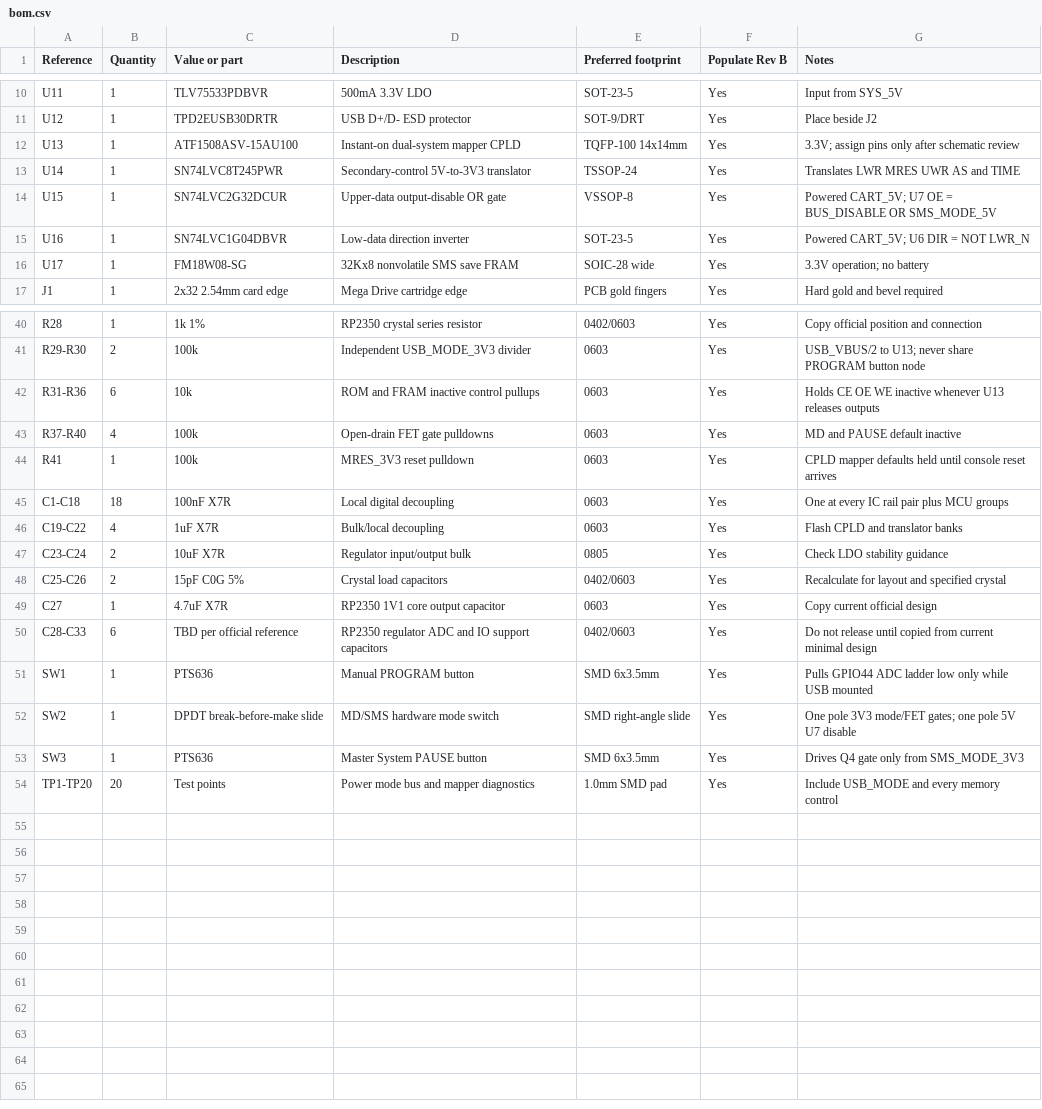
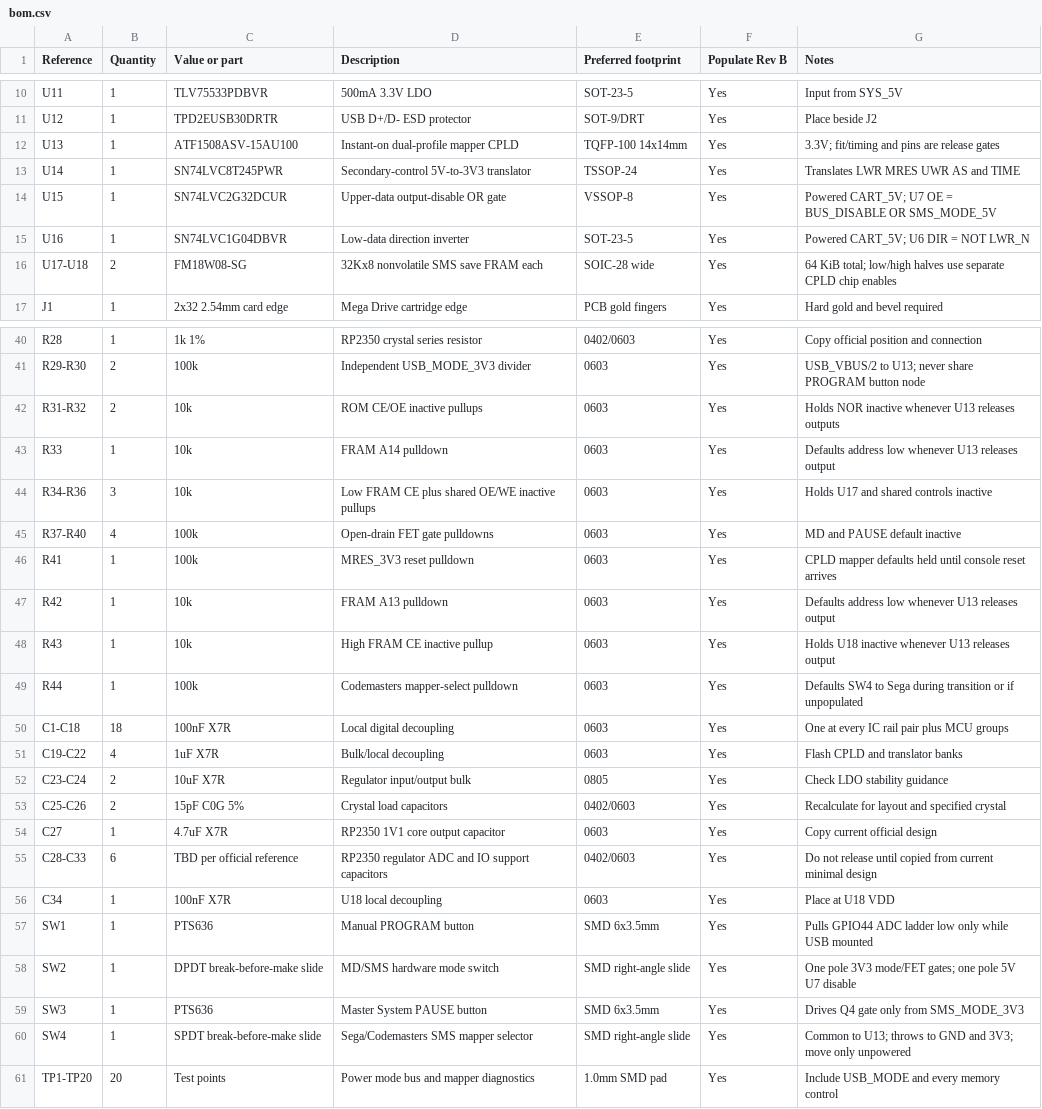
Before and after one commit to Matrixite/MatrixDrive, a CSV file: MatrixDrive_Dual_System_Cart_RevB/hardware/bom.csv, drawn as a sheet; only a part is shown, gaps mark what is left out.

Commit message:
Add Codemasters SMS mapper and 64 KiB FRAM

```diff
--- a/MatrixDrive_Dual_System_Cart_RevB/hardware/bom.csv
+++ b/MatrixDrive_Dual_System_Cart_RevB/hardware/bom.csv
@@ -11,3 +11,3 @@ U11,1,TLV75533PDBVR,500mA 3.3V LDO,SOT-23-5,Yes,Input from SYS_5V
 U12,1,TPD2EUSB30DRTR,USB D+/D- ESD protector,SOT-9/DRT,Yes,Place beside J2
-U13,1,ATF1508ASV-15AU100,Instant-on dual-system mapper CPLD,TQFP-100 14x14mm,Yes,3.3V; assign pins only after schematic review
+U13,1,ATF1508ASV-15AU100,Instant-on dual-profile mapper CPLD,TQFP-100 14x14mm,Yes,3.3V; fit/timing and pins are release gates
 U14,1,SN74LVC8T245PWR,Secondary-control 5V-to-3V3 translator,TSSOP-24,Yes,Translates LWR MRES UWR AS and TIME
@@ -15,3 +15,3 @@ U15,1,SN74LVC2G32DCUR,Upper-data output-disable OR gate,VSSOP-8,Yes,Powered CART
 U16,1,SN74LVC1G04DBVR,Low-data direction inverter,SOT-23-5,Yes,Powered CART_5V; U6 DIR = NOT LWR_N
-U17,1,FM18W08-SG,32Kx8 nonvolatile SMS save FRAM,SOIC-28 wide,Yes,3.3V operation; no battery
+U17-U18,2,FM18W08-SG,32Kx8 nonvolatile SMS save FRAM each,SOIC-28 wide,Yes,64 KiB total; low/high halves use separate CPLD chip enables
 J1,1,2x32 2.54mm card edge,Mega Drive cartridge edge,PCB gold fingers,Yes,Hard gold and bevel required
@@ -41,5 +41,10 @@ R28,1,1k 1%,RP2350 crystal series resistor,0402/0603,Yes,Copy official position
 R29-R30,2,100k,Independent USB_MODE_3V3 divider,0603,Yes,USB_VBUS/2 to U13; never share PROGRAM button node
-R31-R36,6,10k,ROM and FRAM inactive control pullups,0603,Yes,Holds CE OE WE inactive whenever U13 releases outputs
+R31-R32,2,10k,ROM CE/OE inactive pullups,0603,Yes,Holds NOR inactive whenever U13 releases outputs
+R33,1,10k,FRAM A14 pulldown,0603,Yes,Defaults address low whenever U13 releases output
+R34-R36,3,10k,Low FRAM CE plus shared OE/WE inactive pullups,0603,Yes,Holds U17 and shared controls inactive
 R37-R40,4,100k,Open-drain FET gate pulldowns,0603,Yes,MD and PAUSE default inactive
 R41,1,100k,MRES_3V3 reset pulldown,0603,Yes,CPLD mapper defaults held until console reset arrives
+R42,1,10k,FRAM A13 pulldown,0603,Yes,Defaults address low whenever U13 releases output
+R43,1,10k,High FRAM CE inactive pullup,0603,Yes,Holds U18 inactive whenever U13 releases output
+R44,1,100k,Codemasters mapper-select pulldown,0603,Yes,Defaults SW4 to Sega during transition or if unpopulated
 C1-C18,18,100nF X7R,Local digital decoupling,0603,Yes,One at every IC rail pair plus MCU groups
@@ -50,2 +55,3 @@ C27,1,4.7uF X7R,RP2350 1V1 core output capacitor,0603,Yes,Copy current official
 C28-C33,6,TBD per official reference,RP2350 regulator ADC and IO support capacitors,0402/0603,Yes,Do not release until copied from current minimal design
+C34,1,100nF X7R,U18 local decoupling,0603,Yes,Place at U18 VDD
 SW1,1,PTS636,Manual PROGRAM button,SMD 6x3.5mm,Yes,Pulls GPIO44 ADC ladder low only while USB mounted
@@ -53,2 +59,3 @@ SW2,1,DPDT break-before-make slide,MD/SMS hardware mode switch,SMD right-angle s
 SW3,1,PTS636,Master System PAUSE button,SMD 6x3.5mm,Yes,Drives Q4 gate only from SMS_MODE_3V3
+SW4,1,SPDT break-before-make slide,Sega/Codemasters SMS mapper selector,SMD right-angle slide,Yes,Common to U13; throws to GND and 3V3; move only unpowered
 TP1-TP20,20,Test points,Power mode bus and mapper diagnostics,1.0mm SMD pad,Yes,Include USB_MODE and every memory control
```
Also changed, not shown: MatrixDrive_Dual_System_Cart_RevB/hardware/electrical-netlist.csv, 11 other files.
